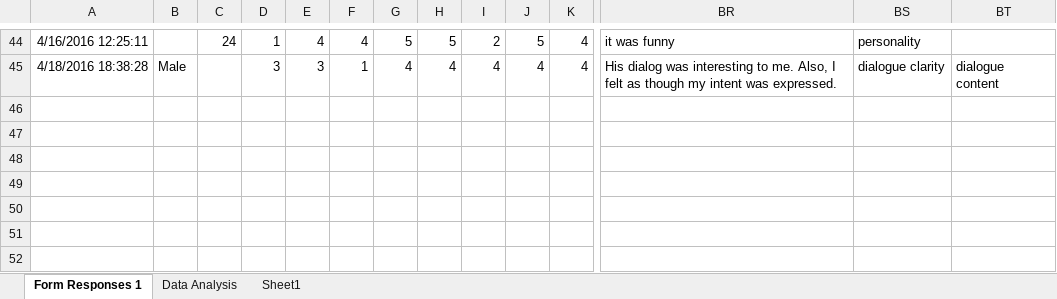
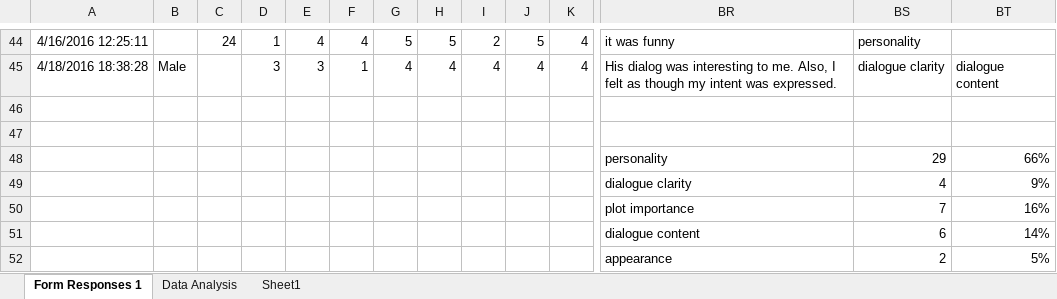
Before and after one commit to hannahjgb/GlassHouses, an Excel workbook: Masters Project Data.xlsx, sheet Form Responses 1, drawn as a sheet; only a part is shown, gaps mark what is left out; values as stored, in another font and other column widths than the file's, no borders; rows hold the shown columns only; the diff names each change by its address in the sheet, - before the commit and + after, or states it on an @@ line.

```diff
--- a/Masters Project Data.xlsx (sheet Form Responses 1)
+++ b/Masters Project Data.xlsx (sheet Form Responses 1)
+row 46: (empty)
+row 47: (empty)
+row 48:  |  |  |  |  |  |  |  |  |  |  | personality | 29 | 66%
+row 49:  |  |  |  |  |  |  |  |  |  |  | dialogue clarity | 4 | 9%
+row 50:  |  |  |  |  |  |  |  |  |  |  | plot importance | 7 | 16%
+row 51:  |  |  |  |  |  |  |  |  |  |  | dialogue content | 6 | 14%
+row 52:  |  |  |  |  |  |  |  |  |  |  | appearance | 2 | 5%
```
Also changed, not shown: sheet Sheet1, sheet Data Analysis, formulas that keep their value, 7 other files.
